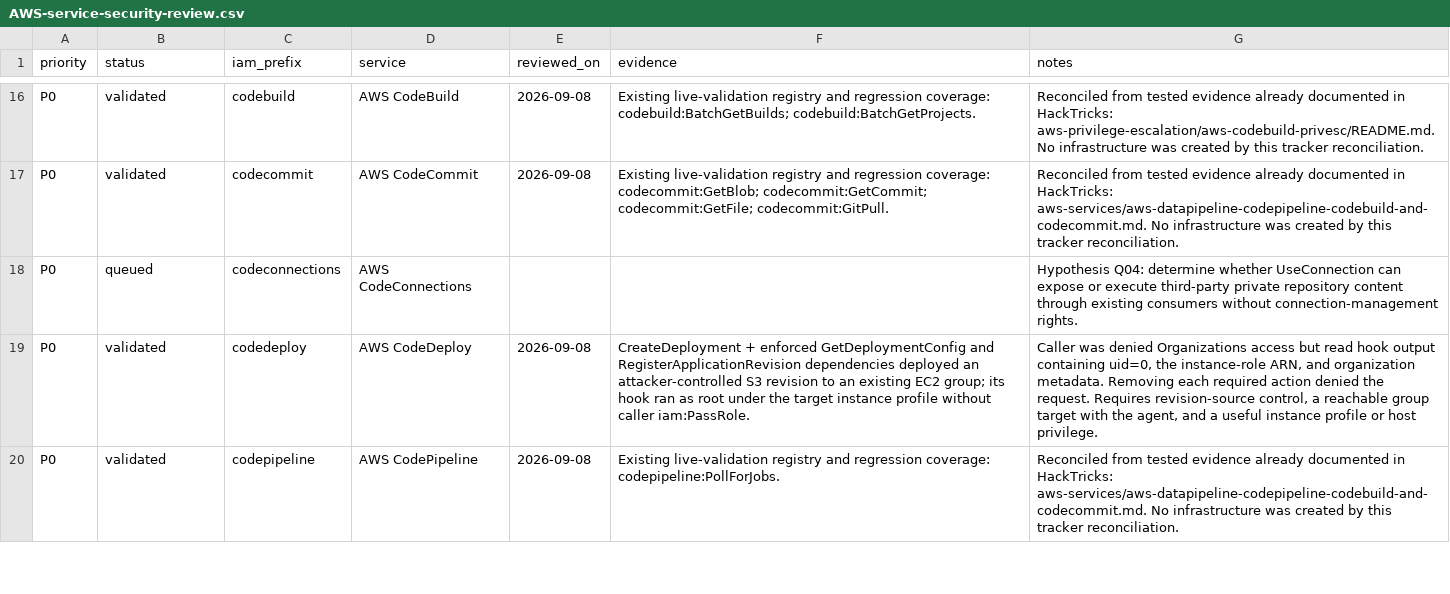
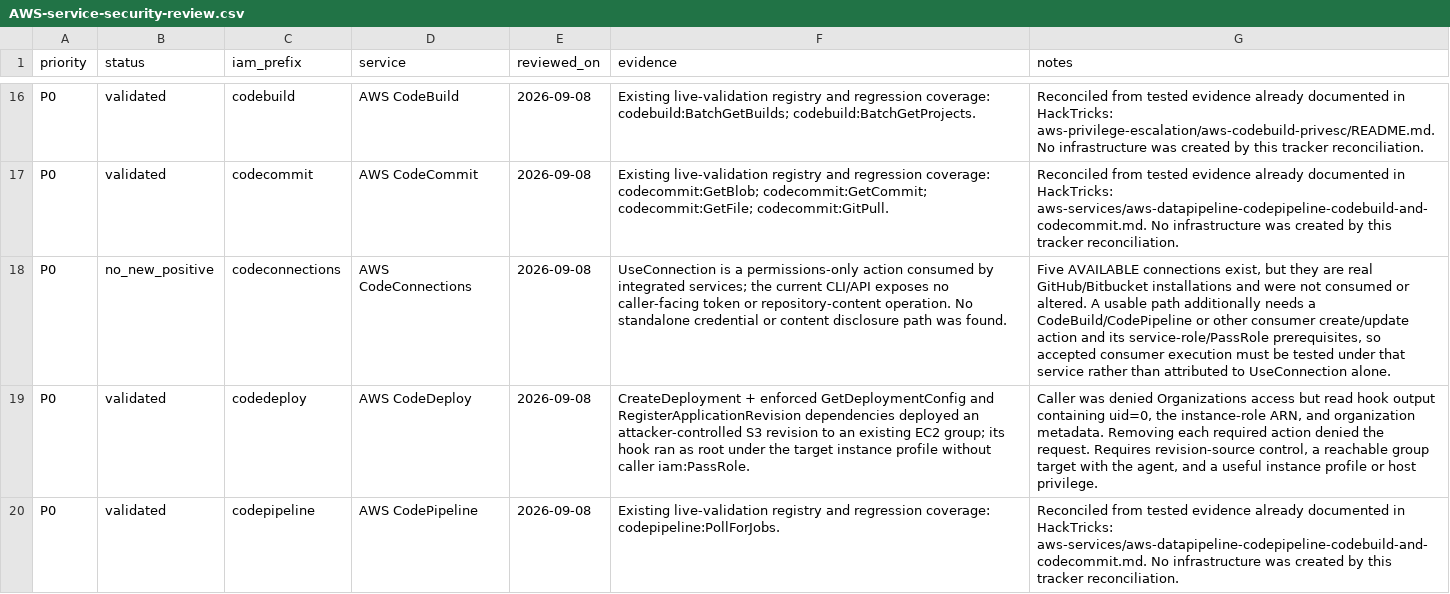
Before and after one commit to carlospolop/CloudPEASS, a CSV file: docs/AWS-service-security-review.csv, drawn as a sheet; only a part is shown, gaps mark what is left out; the diff covers the shown part only; the diff names each change by its address in the sheet, - before the commit and + after, or states it on an @@ line.

Commit message:
Resolve AWS integration prerequisites

```diff
--- a/docs/AWS-service-security-review.csv
+++ b/docs/AWS-service-security-review.csv
-B18 (status): queued
+B18 (status): no_new_positive
-E18 (reviewed_on): (empty)
+E18 (reviewed_on): 2026-09-08
-F18 (evidence): (empty)
+F18 (evidence): UseConnection is a permissions-only action consumed by integrated services; the current CLI/API exposes no caller-facing token or repository-content operation. No standalone credential or content disclosure path was found.
-G18 (notes): Hypothesis Q04: determine whether UseConnection can expose or execute third-party private repository content through existing consumers without connection-management rights.
+G18 (notes): Five AVAILABLE connections exist, but they are real GitHub/Bitbucket installations and were not consumed or altered. A usable path additionally needs a CodeBuild/CodePipeline or other consumer create/update action and its service-role/PassRole prerequisites, so accepted consumer execution must be tested under that service rather than attributed to UseConnection alone.
```
Also changed, not shown: 13 edited cells elsewhere in this file, 1 other file.
